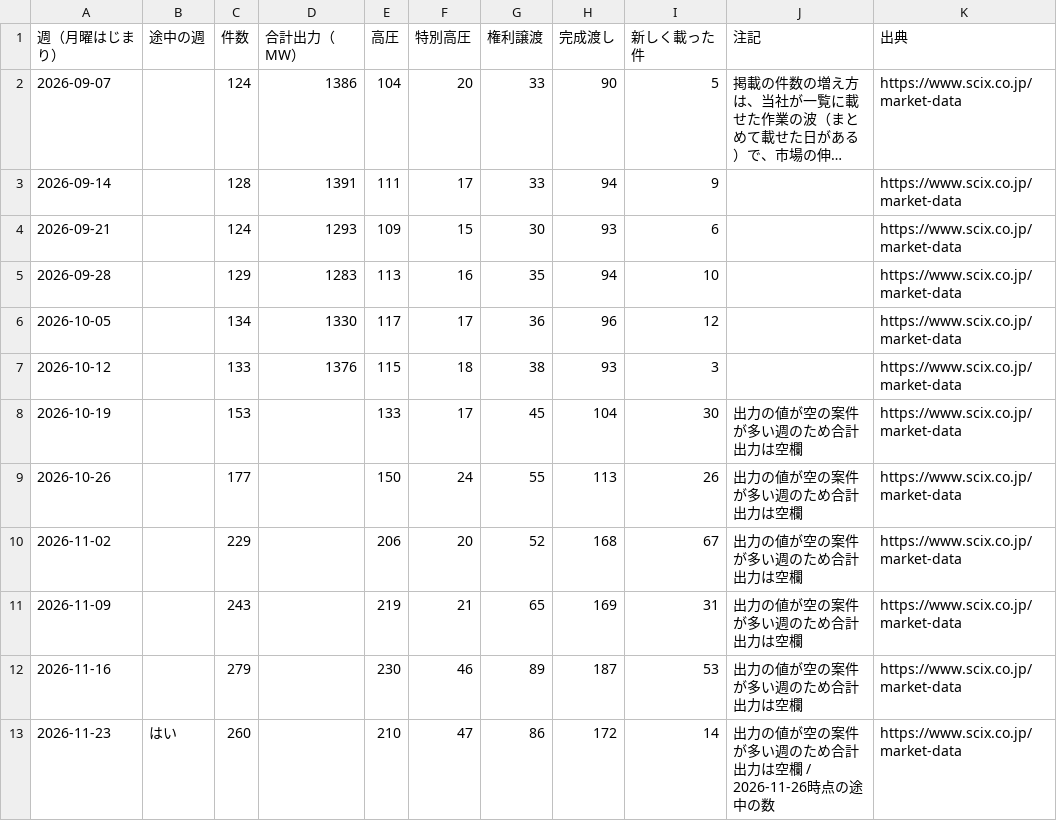
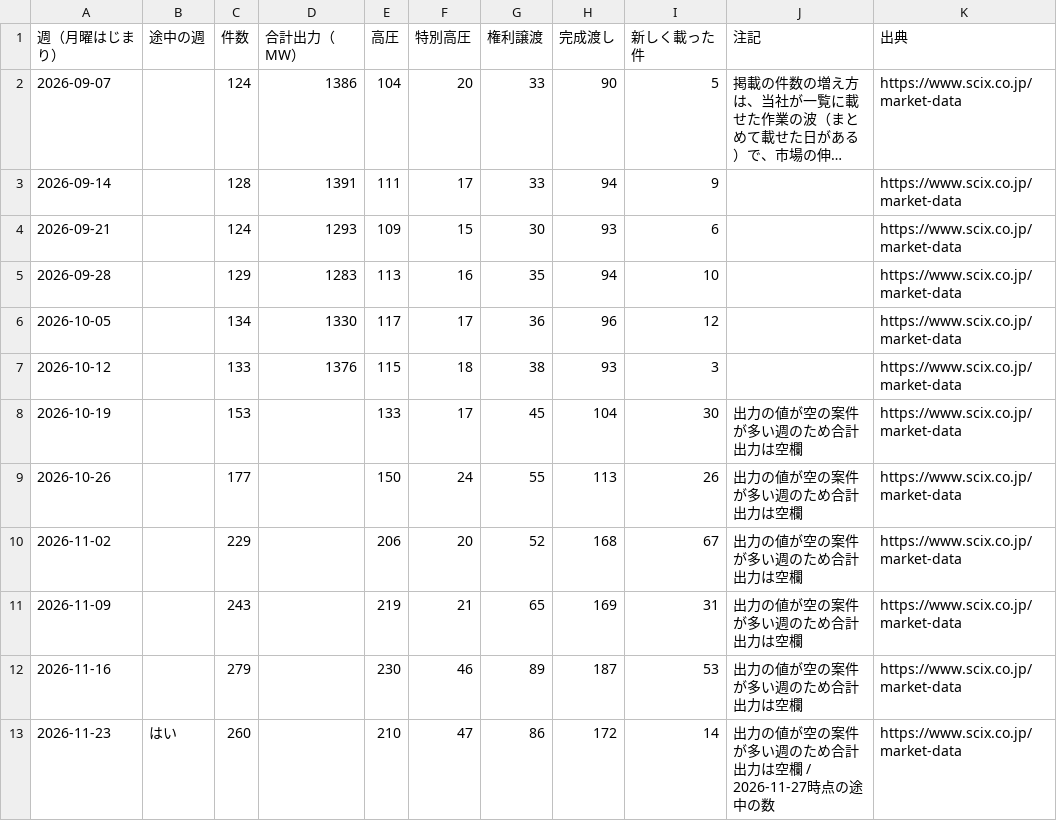
Before and after one commit to nakashimashinya-a11y/scix-web, a CSV file: files/market-data/market-data-weekly.csv, drawn as a sheet; long unchanged cells end in ….

```diff
--- a/files/market-data/market-data-weekly.csv
+++ b/files/market-data/market-data-weekly.csv
@@ -12,2 +12,2 @@
 2026-11-16,,279,,230,46,89,187,53,出力の値が空の案件が多い週のため合計出力は空欄,https://www.scix.co.jp/market-data
-2026-11-23,はい,260,,210,47,86,172,14,出力の値が空の案件が多い週のため合計出力は空欄 / 2026-11-26時点の途中の数,https://www.scix.co.jp/market-data
+2026-11-23,はい,260,,210,47,86,172,14,出力の値が空の案件が多い週のため合計出力は空欄 / 2026-11-27時点の途中の数,https://www.scix.co.jp/market-data
```
Also changed, not shown: files/market-data/market-data-summary-en.csv, files/market-data/market-data-summary.csv, 11 other files.
